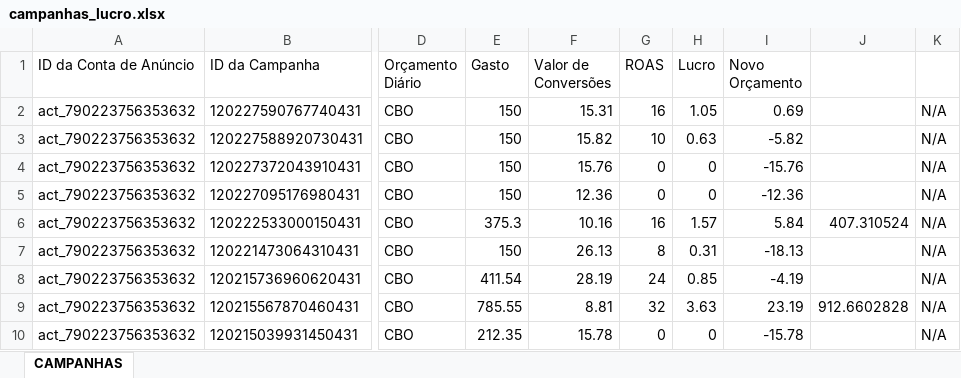
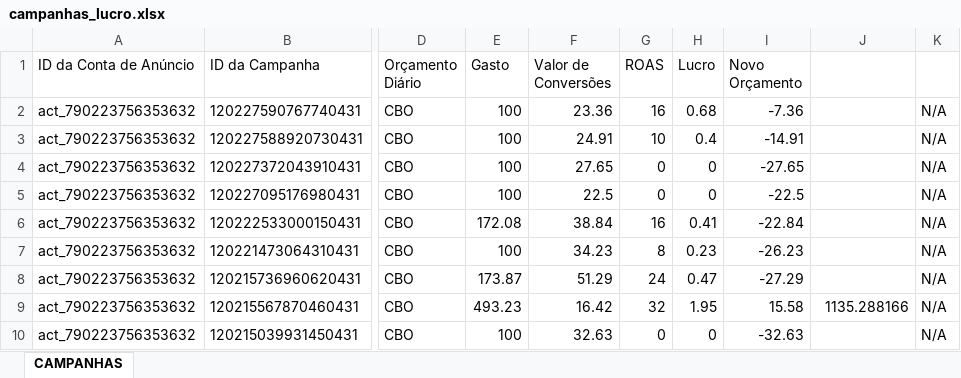
Before and after one commit to tiagoelesbao/severinio_v2, an Excel workbook: campanhas_lucro.xlsx, sheet CAMPANHAS, drawn as a sheet; only a part is shown, gaps mark what is left out; values as stored, in another font and other column widths than the file's, no borders; the diff covers the shown part only; the diff names each change by its address in the sheet, - before the commit and + after, or states it on an @@ line.

```diff
--- a/campanhas_lucro.xlsx (sheet CAMPANHAS)
+++ b/campanhas_lucro.xlsx (sheet CAMPANHAS)
-E2:E5 (Gasto): 150
+E2:E5 (Gasto): 100
-F2 (Valor de Conversões): 15.31
+F2 (Valor de Conversões): 23.36
-H2 (Lucro): 1.05
+H2 (Lucro): 0.68
-I2 (Novo Orçamento): 0.69
+I2 (Novo Orçamento): -7.36
-F3 (Valor de Conversões): 15.82
+F3 (Valor de Conversões): 24.91
-H3 (Lucro): 0.63
+H3 (Lucro): 0.4
-I3 (Novo Orçamento): -5.82
+I3 (Novo Orçamento): -14.91
-F4 (Valor de Conversões): 15.76
+F4 (Valor de Conversões): 27.65
-I4 (Novo Orçamento): -15.76
+I4 (Novo Orçamento): -27.65
-F5 (Valor de Conversões): 12.36
+F5 (Valor de Conversões): 22.5
-I5 (Novo Orçamento): -12.36
+I5 (Novo Orçamento): -22.5
-E6 (Gasto): 375.3
+E6 (Gasto): 172.08
-F6 (Valor de Conversões): 10.16
+F6 (Valor de Conversões): 38.84
-H6 (Lucro): 1.57
+H6 (Lucro): 0.41
-I6 (Novo Orçamento): 5.84
+I6 (Novo Orçamento): -22.84
-J6: 407.310524
+J6: (empty)
-E7 (Gasto): 150
+E7 (Gasto): 100
-F7 (Valor de Conversões): 26.13
+F7 (Valor de Conversões): 34.23
-H7 (Lucro): 0.31
+H7 (Lucro): 0.23
-I7 (Novo Orçamento): -18.13
+I7 (Novo Orçamento): -26.23
-E8 (Gasto): 411.54
+E8 (Gasto): 173.87
-F8 (Valor de Conversões): 28.19
+F8 (Valor de Conversões): 51.29
-H8 (Lucro): 0.85
+H8 (Lucro): 0.47
-I8 (Novo Orçamento): -4.19
+I8 (Novo Orçamento): -27.29
-E9 (Gasto): 785.55
+E9 (Gasto): 493.23
-F9 (Valor de Conversões): 8.81
+F9 (Valor de Conversões): 16.42
-H9 (Lucro): 3.63
+H9 (Lucro): 1.95
-I9 (Novo Orçamento): 23.19
+I9 (Novo Orçamento): 15.58
-J9: 912.6602828
+J9: 1135.288166
-E10 (Gasto): 212.35
+E10 (Gasto): 100
-F10 (Valor de Conversões): 15.78
+F10 (Valor de Conversões): 32.63
-I10 (Novo Orçamento): -15.78
+I10 (Novo Orçamento): -32.63
```
Also changed, not shown: 4 added rows and 37 edited cells elsewhere in this sheet, campanhas_lucro_reducao.xlsx, 4 other files.
